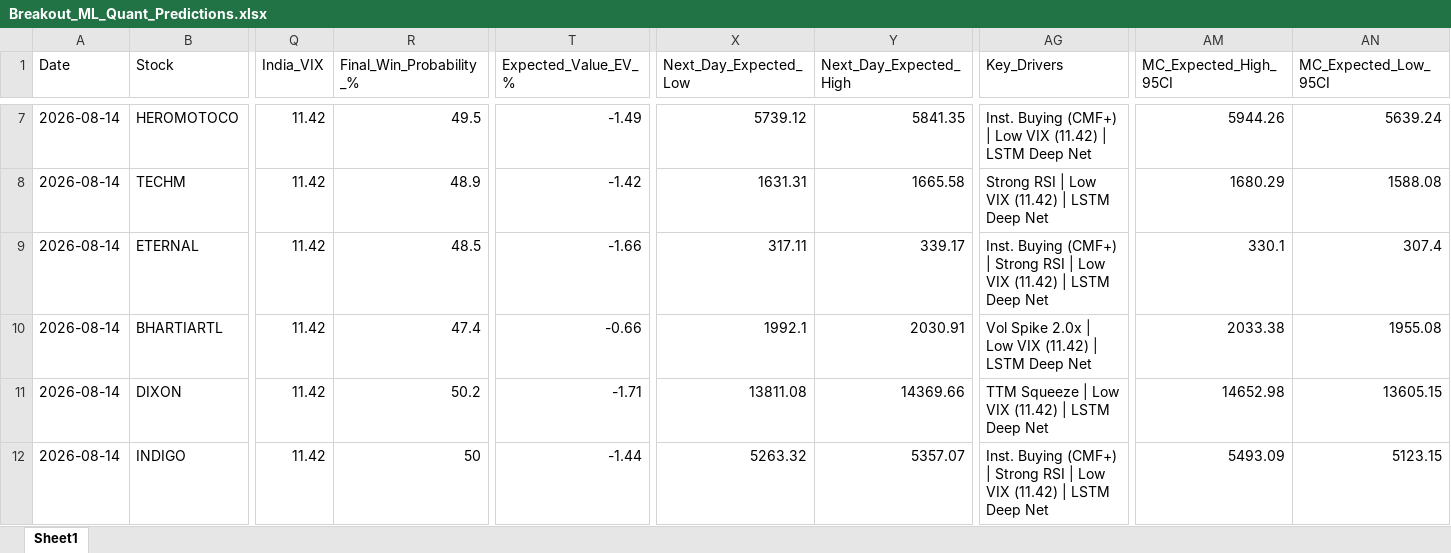
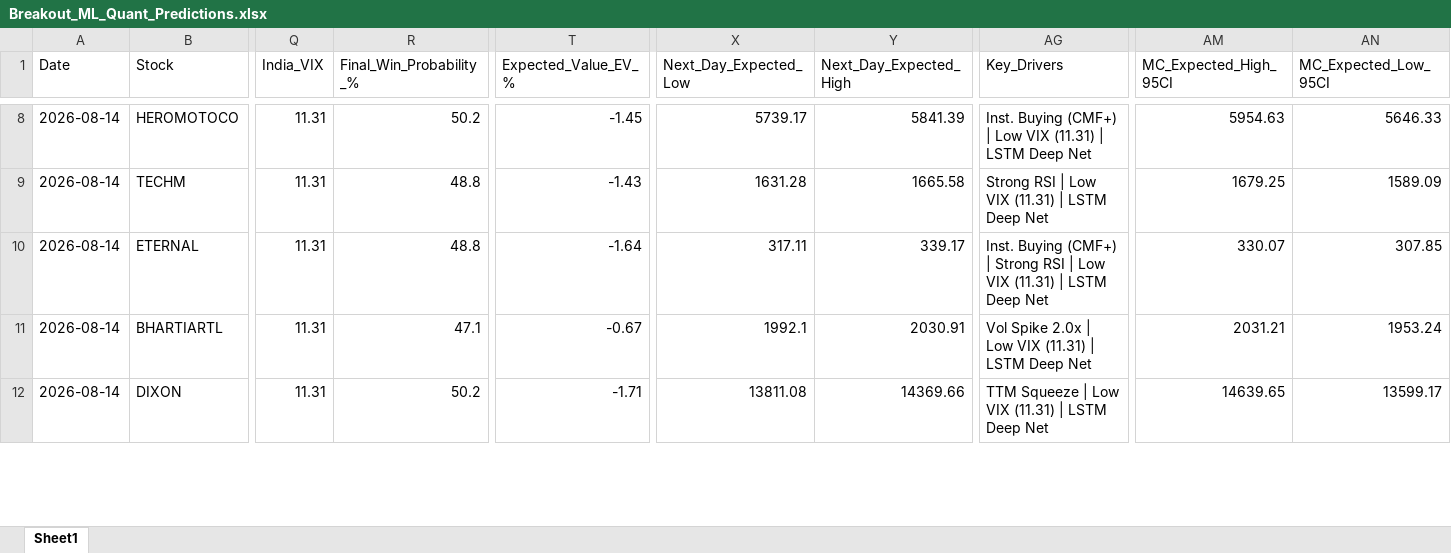
Before and after one commit to chiragkuk24/Final-Stocks, an Excel workbook: Breakout_ML_Quant_Predictions.xlsx, sheet Sheet1, drawn as a sheet; only a part is shown, gaps mark what is left out; values as stored, in another font and other column widths than the file's, no borders; removed rows and columns are numbered as before the commit, all else as after; rows hold the shown columns only; the diff covers the shown part only; the diff names each change by its address in the sheet, - before the commit and + after, or states it on an @@ line.

```diff
--- a/Breakout_ML_Quant_Predictions.xlsx (sheet Sheet1)
+++ b/Breakout_ML_Quant_Predictions.xlsx (sheet Sheet1)
-Q8:Q12 (India_VIX): 11.42
+Q8:Q12 (India_VIX): 11.31
-R8 (Final_Win_Probability_%): 49.5
+R8 (Final_Win_Probability_%): 50.2
-T8 (Expected_Value_EV_%): -1.49
+T8 (Expected_Value_EV_%): -1.45
-X8 (Next_Day_Expected_Low): 5739.12
+X8 (Next_Day_Expected_Low): 5739.17
-Y8 (Next_Day_Expected_High): 5841.35
+Y8 (Next_Day_Expected_High): 5841.39
-AG8 (Key_Drivers): …Low VIX (11.42) | LSTM…
+AG8 (Key_Drivers): …Low VIX (11.31) | LSTM…
-AM8 (MC_Expected_High_95CI): 5944.26
+AM8 (MC_Expected_High_95CI): 5954.63
-AN8 (MC_Expected_Low_95CI): 5639.24
+AN8 (MC_Expected_Low_95CI): 5646.33
-R9 (Final_Win_Probability_%): 48.9
+R9 (Final_Win_Probability_%): 48.8
-T9 (Expected_Value_EV_%): -1.42
+T9 (Expected_Value_EV_%): -1.43
-X9 (Next_Day_Expected_Low): 1631.31
+X9 (Next_Day_Expected_Low): 1631.28
-AG9 (Key_Drivers): Strong RSI | Low VIX (11.42) | LSTM Deep Net
+AG9 (Key_Drivers): Strong RSI | Low VIX (11.31) | LSTM Deep Net
-AM9 (MC_Expected_High_95CI): 1680.29
+AM9 (MC_Expected_High_95CI): 1679.25
-AN9 (MC_Expected_Low_95CI): 1588.08
+AN9 (MC_Expected_Low_95CI): 1589.09
-R10 (Final_Win_Probability_%): 48.5
+R10 (Final_Win_Probability_%): 48.8
-T10 (Expected_Value_EV_%): -1.66
+T10 (Expected_Value_EV_%): -1.64
-AG10 (Key_Drivers): …Low VIX (11.42) | LSTM…
+AG10 (Key_Drivers): …Low VIX (11.31) | LSTM…
-AM10 (MC_Expected_High_95CI): 330.1
+AM10 (MC_Expected_High_95CI): 330.07
-AN10 (MC_Expected_Low_95CI): 307.4
+AN10 (MC_Expected_Low_95CI): 307.85
-R11 (Final_Win_Probability_%): 47.4
+R11 (Final_Win_Probability_%): 47.1
-T11 (Expected_Value_EV_%): -0.66
+T11 (Expected_Value_EV_%): -0.67
-AG11 (Key_Drivers): …Low VIX (11.42) | LSTM…
+AG11 (Key_Drivers): …Low VIX (11.31) | LSTM…
-AM11 (MC_Expected_High_95CI): 2033.38
+AM11 (MC_Expected_High_95CI): 2031.21
-AN11 (MC_Expected_Low_95CI): 1955.08
+AN11 (MC_Expected_Low_95CI): 1953.24
-AG12 (Key_Drivers): TTM Squeeze | Low VIX (11.42) | LSTM Deep Net
+AG12 (Key_Drivers): TTM Squeeze | Low VIX (11.31) | LSTM Deep Net
-AM12 (MC_Expected_High_95CI): 14652.98
+AM12 (MC_Expected_High_95CI): 14639.65
-AN12 (MC_Expected_Low_95CI): 13605.15
+AN12 (MC_Expected_Low_95CI): 13599.17
-row 12: 2026-08-14 | INDIGO | 11.42 | 50 | -1.44 | 5263.32 | 5357.07 | Inst. Buying (CMF+) | Strong RSI | Low VIX (11.42) | LSTM Deep Net | 5493.09 | 5123.15
```
Also changed, not shown: 2 added rows, 1 removed row and 112 edited cells elsewhere in this sheet, Final_Breakout_List.xlsx, 2 other files.
